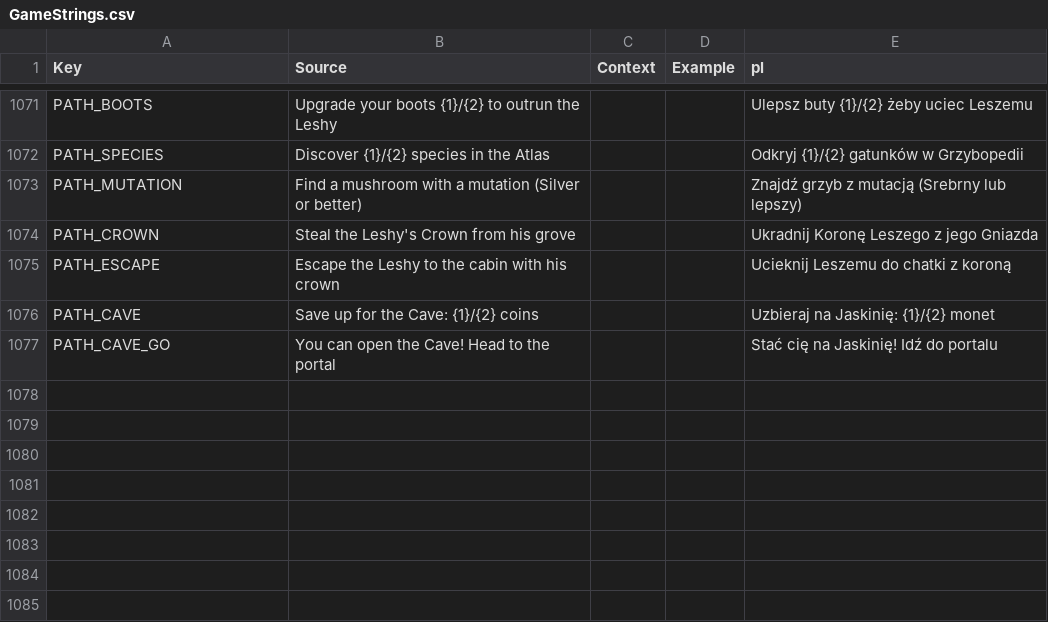
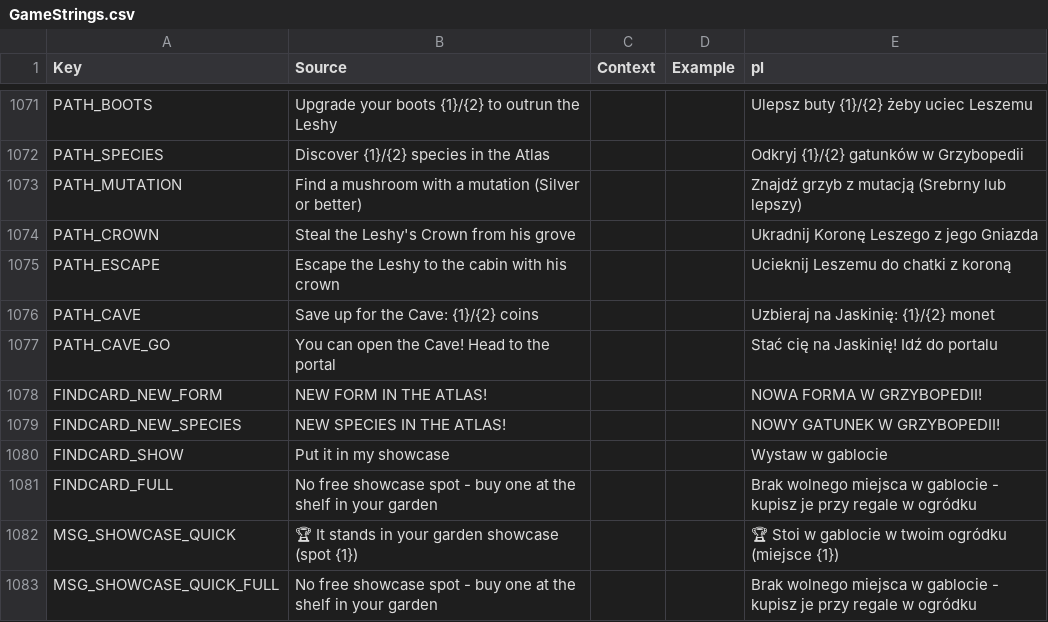
Before and after one commit to sybdev007/mushrooms, a CSV file: src/localization/GameStrings.csv, drawn as a sheet; only a part is shown, gaps mark what is left out; the diff names each change by its address in the sheet, - before the commit and + after, or states it on an @@ line.

```diff
--- a/src/localization/GameStrings.csv
+++ b/src/localization/GameStrings.csv
+row 1078: FINDCARD_NEW_FORM | NEW FORM IN THE ATLAS! |  |  | NOWA FORMA W GRZYBOPEDII!
+row 1079: FINDCARD_NEW_SPECIES | NEW SPECIES IN THE ATLAS! |  |  | NOWY GATUNEK W GRZYBOPEDII!
+row 1080: FINDCARD_SHOW | Put it in my showcase |  |  | Wystaw w gablocie
+row 1081: FINDCARD_FULL | No free showcase spot - buy one at the shelf in your garden |  |  | Brak wolnego miejsca w gablocie - kupisz je przy regale w ogródku
+row 1082: MSG_SHOWCASE_QUICK | 🏆 It stands in your garden showcase (spot {1}) |  |  | 🏆 Stoi w gablocie w twoim ogródku (miejsce {1})
+row 1083: MSG_SHOWCASE_QUICK_FULL | No free showcase spot - buy one at the shelf in your garden |  |  | Brak wolnego miejsca w gablocie - kupisz je przy regale w ogródku
```
Also changed, not shown: 8 other files.
